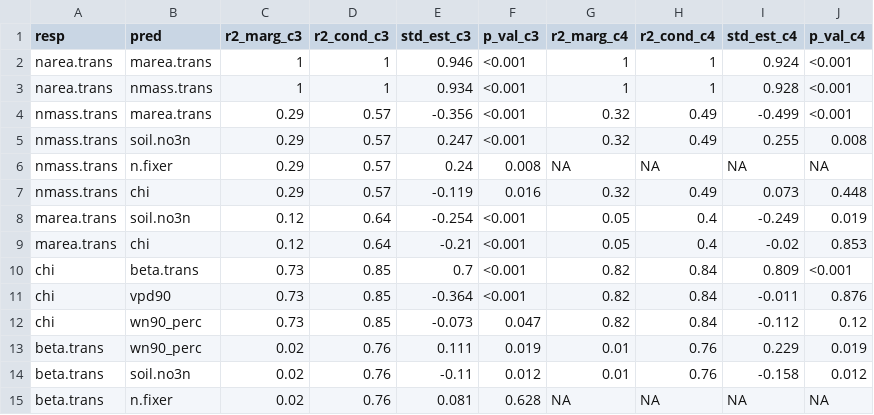
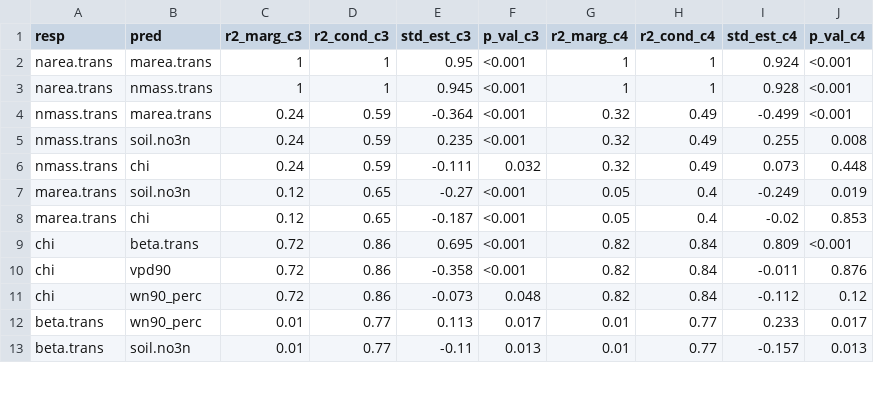
Before and after one commit to eaperkowski/TXeco, a CSV file: tables/TXeco_table5_SEMclean.csv, drawn as a sheet; only a part is shown; the diff covers the shown part only.

```diff
--- a/tables/TXeco_table5_SEMclean.csv
+++ b/tables/TXeco_table5_SEMclean.csv
@@ -1,15 +1,13 @@
 "resp","pred","r2_marg_c3","r2_cond_c3","std_est_c3","p_val_c3","r2_marg_c4","r2_cond_c4","std_est_c4","p_val_c4"
-"narea.trans","marea.trans",1,1,0.946,"<0.001",1,1,0.924,"<0.001"
-"narea.trans","nmass.trans",1,1,0.934,"<0.001",1,1,0.928,"<0.001"
-"nmass.trans","marea.trans",0.29,0.57,-0.356,"<0.001",0.32,0.49,-0.499,"<0.001"
-"nmass.trans","soil.no3n",0.29,0.57,0.247,"<0.001",0.32,0.49,0.255,"0.008"
-"nmass.trans","n.fixer",0.29,0.57,0.24,"0.008",NA,NA,NA,NA
-"nmass.trans","chi",0.29,0.57,-0.119,"0.016",0.32,0.49,0.073,"0.448"
-"marea.trans","soil.no3n",0.12,0.64,-0.254,"<0.001",0.05,0.4,-0.249,"0.019"
-"marea.trans","chi",0.12,0.64,-0.21,"<0.001",0.05,0.4,-0.02,"0.853"
-"chi","beta.trans",0.73,0.85,0.7,"<0.001",0.82,0.84,0.809,"<0.001"
-"chi","vpd90",0.73,0.85,-0.364,"<0.001",0.82,0.84,-0.011,"0.876"
-"chi","wn90_perc",0.73,0.85,-0.073,"0.047",0.82,0.84,-0.112,"0.12"
-"beta.trans","wn90_perc",0.02,0.76,0.111,"0.019",0.01,0.76,0.229,"0.019"
-"beta.trans","soil.no3n",0.02,0.76,-0.11,"0.012",0.01,0.76,-0.158,"0.012"
-"beta.trans","n.fixer",0.02,0.76,0.081,"0.628",NA,NA,NA,NA
+"narea.trans","marea.trans",1,1,0.95,"<0.001",1,1,0.924,"<0.001"
+"narea.trans","nmass.trans",1,1,0.945,"<0.001",1,1,0.928,"<0.001"
+"nmass.trans","marea.trans",0.24,0.59,-0.364,"<0.001",0.32,0.49,-0.499,"<0.001"
+"nmass.trans","soil.no3n",0.24,0.59,0.235,"<0.001",0.32,0.49,0.255,"0.008"
+"nmass.trans","chi",0.24,0.59,-0.111,"0.032",0.32,0.49,0.073,"0.448"
+"marea.trans","soil.no3n",0.12,0.65,-0.27,"<0.001",0.05,0.4,-0.249,"0.019"
+"marea.trans","chi",0.12,0.65,-0.187,"<0.001",0.05,0.4,-0.02,"0.853"
+"chi","beta.trans",0.72,0.86,0.695,"<0.001",0.82,0.84,0.809,"<0.001"
+"chi","vpd90",0.72,0.86,-0.358,"<0.001",0.82,0.84,-0.011,"0.876"
+"chi","wn90_perc",0.72,0.86,-0.073,"0.048",0.82,0.84,-0.112,"0.12"
+"beta.trans","wn90_perc",0.01,0.77,0.113,"0.017",0.01,0.77,0.233,"0.017"
+"beta.trans","soil.no3n",0.01,0.77,-0.11,"0.013",0.01,0.77,-0.157,"0.013"
```
Also changed, not shown: 17 edited cells elsewhere in this file, tables/TXeco_table2_beta.csv, tables/TXeco_table3_chi.csv, 10 other files.
